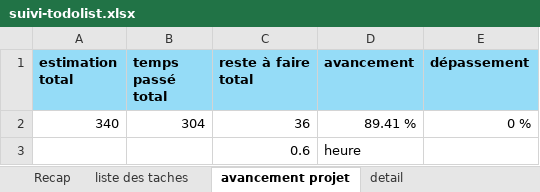
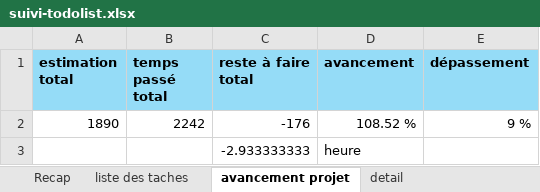
Before and after one commit to tou404/Examen-Final-S3, an Excel workbook: todo-list/suivi-todolist.xlsx, sheet avancement projet, drawn as a sheet; values as stored, in another font and other column widths than the file's, no borders; removed rows and columns are numbered as before the commit, all else as after; the diff names each change by its address in the sheet, - before the commit and + after, or states it on an @@ line.

```diff
--- a/todo-list/suivi-todolist.xlsx (sheet avancement projet)
+++ b/todo-list/suivi-todolist.xlsx (sheet avancement projet)
-row 2: 340 | 304 | 36 | 89.41 % | 0 %
-row 3:  |  | 0.6 | heure
+row 2: 1890 | 2242 | -176 | 108.52 % | 9 %
+row 3:  |  | -2.933333333 | heure
```
Also changed, not shown: sheet liste des taches, sheet Recap, 1 other file.
